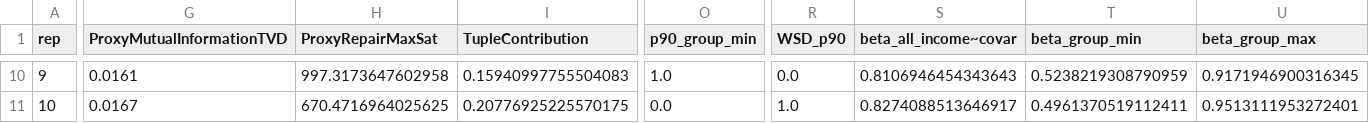
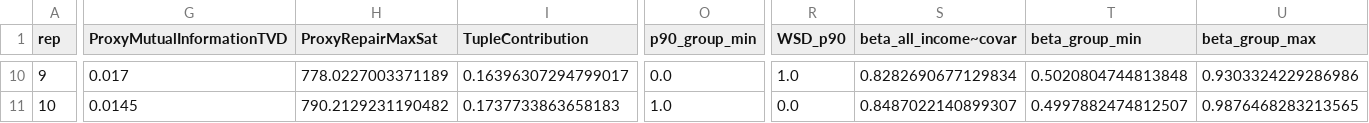
Before and after one commit to makarenko1/Measures-for-estimating-unfairness-in-data-under-DP, a CSV file: plots/experiment9_table.csv, drawn as a sheet; only a part is shown, gaps mark what is left out; the diff covers the shown part only; the diff names each change by its address in the sheet, - before the commit and + after, or states it on an @@ line.

```diff
--- a/plots/experiment9_table.csv
+++ b/plots/experiment9_table.csv
-G10 (ProxyMutualInformationTVD): 0.0161
+G10 (ProxyMutualInformationTVD): 0.017
-H10 (ProxyRepairMaxSat): 997.3173647602958
+H10 (ProxyRepairMaxSat): 778.0227003371189
-I10 (TupleContribution): 0.15940997755504083
+I10 (TupleContribution): 0.16396307294799017
-O10 (p90_group_min): 1.0
+O10 (p90_group_min): 0.0
-R10 (WSD_p90): 0.0
+R10 (WSD_p90): 1.0
-S10 (beta_all_income~covar): 0.8106946454343643
+S10 (beta_all_income~covar): 0.8282690677129834
-T10 (beta_group_min): 0.5238219308790959
+T10 (beta_group_min): 0.5020804744813848
-U10 (beta_group_max): 0.9171946900316345
+U10 (beta_group_max): 0.9303324229286986
-G11 (ProxyMutualInformationTVD): 0.0167
+G11 (ProxyMutualInformationTVD): 0.0145
-H11 (ProxyRepairMaxSat): 670.4716964025625
+H11 (ProxyRepairMaxSat): 790.2129231190482
-I11 (TupleContribution): 0.20776925225570175
+I11 (TupleContribution): 0.1737733863658183
-O11 (p90_group_min): 0.0
+O11 (p90_group_min): 1.0
-R11 (WSD_p90): 1.0
+R11 (WSD_p90): 0.0
-S11 (beta_all_income~covar): 0.8274088513646917
+S11 (beta_all_income~covar): 0.8487022140899307
-T11 (beta_group_min): 0.4961370519112411
+T11 (beta_group_min): 0.4997882474812507
-U11 (beta_group_max): 0.9513111953272401
+U11 (beta_group_max): 0.9876468283213565
```
Also changed, not shown: 58 edited cells elsewhere in this file, plots/experiment9_table_agg.csv, 1 other file.
